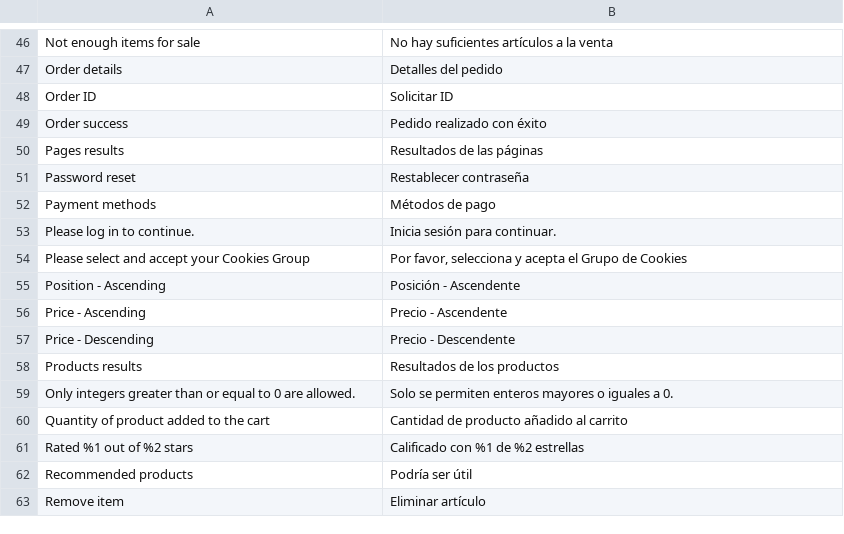
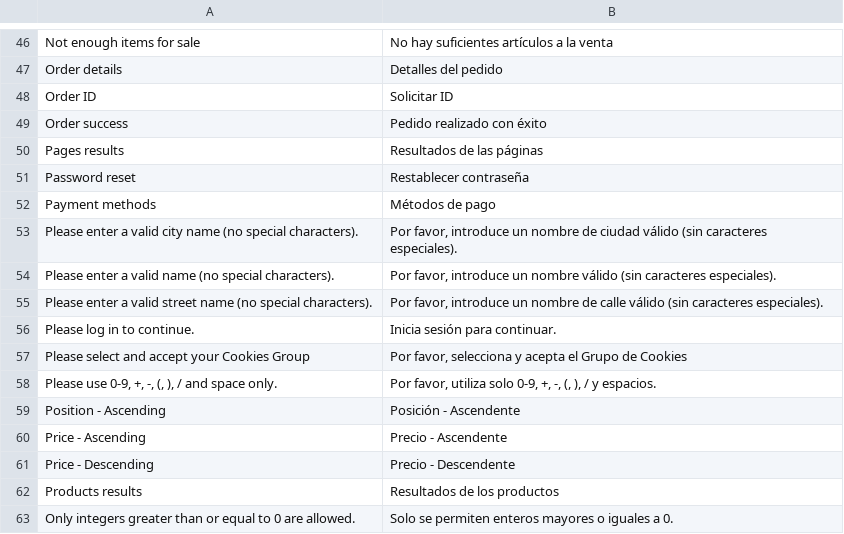
Before and after one commit to magesuite/theme-creativeshop, a CSV file: src/i18n/es_ES.csv, drawn as a sheet; only a part is shown, gaps mark what is left out; the shorter side is filled out with more unchanged rows.

Commit message:
feat: [MGS-5630] adjust FE validation to BE patterns in address forms

```diff
--- a/src/i18n/es_ES.csv
+++ b/src/i18n/es_ES.csv
@@ -52,4 +52,8 @@
 "Payment methods","Métodos de pago"
+"Please enter a valid city name (no special characters).","Por favor, introduce un nombre de ciudad válido (sin caracteres especiales)."
+"Please enter a valid name (no special characters).","Por favor, introduce un nombre válido (sin caracteres especiales)."
+"Please enter a valid street name (no special characters).","Por favor, introduce un nombre de calle válido (sin caracteres especiales)."
 "Please log in to continue.","Inicia sesión para continuar."
 "Please select and accept your Cookies Group","Por favor, selecciona y acepta el Grupo de Cookies"
+"Please use 0-9, +, -, (, ), / and space only.","Por favor, utiliza solo 0-9, +, -, (, ), / y espacios."
 "Position - Ascending","Posición - Ascendente"
```
Also changed, not shown: src/i18n/de_DE.csv, src/i18n/fr_FR.csv, 9 other files.
